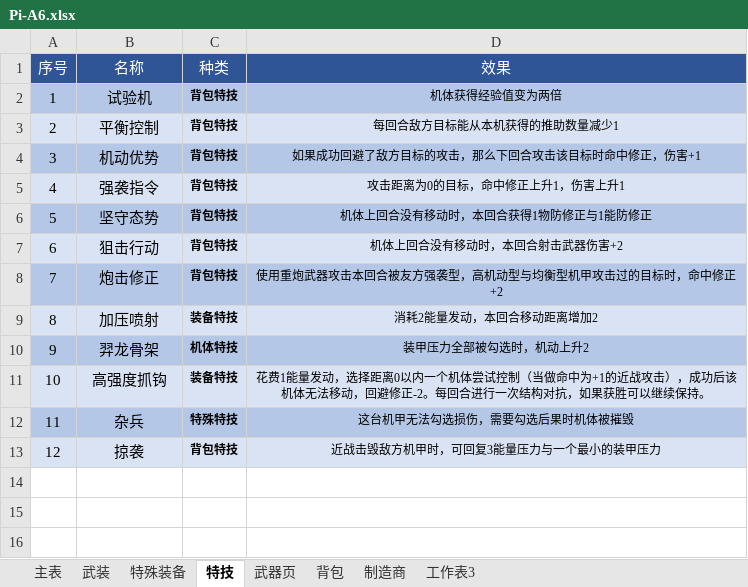
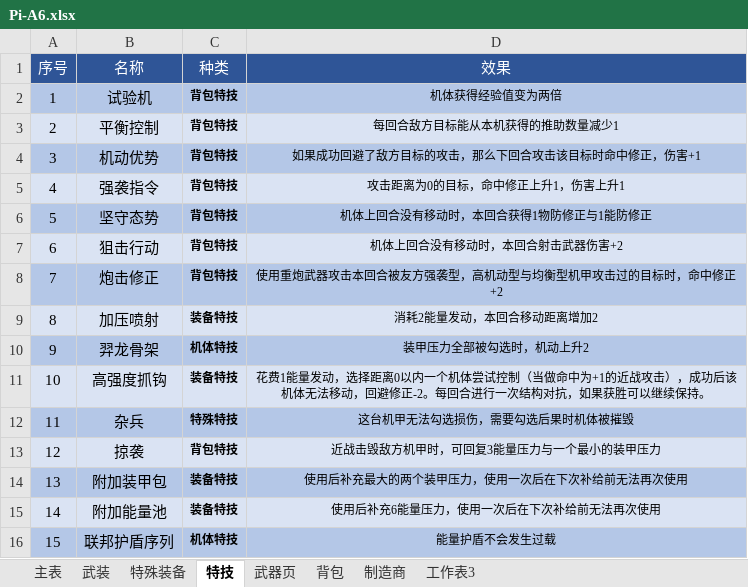
Before and after one commit to Ghroth251/fateDoll, an Excel workbook: 杂项/机甲团用/已设定好的卡/机甲/Pi-A6.xlsx, sheet 特技, drawn as a sheet; values as stored, in another font and other column widths than the file's, no borders; the diff names each change by its address in the sheet, - before the commit and + after, or states it on an @@ line.

```diff
--- a/杂项/机甲团用/已设定好的卡/机甲/Pi-A6.xlsx (sheet 特技)
+++ b/杂项/机甲团用/已设定好的卡/机甲/Pi-A6.xlsx (sheet 特技)
+row 14: 13 | 附加装甲包 | 装备特技 | 使用后补充最大的两个装甲压力，使用一次后在下次补给前无法再次使用
+row 15: 14 | 附加能量池 | 装备特技 | 使用后补充6能量压力，使用一次后在下次补给前无法再次使用
+row 16: 15 | 联邦护盾序列 | 机体特技 | 能量护盾不会发生过载
```
Also changed, not shown: sheet 特殊装备, sheet 主表, sheet 武器页, sheet 武装, formulas that keep their value, 3 other files.
